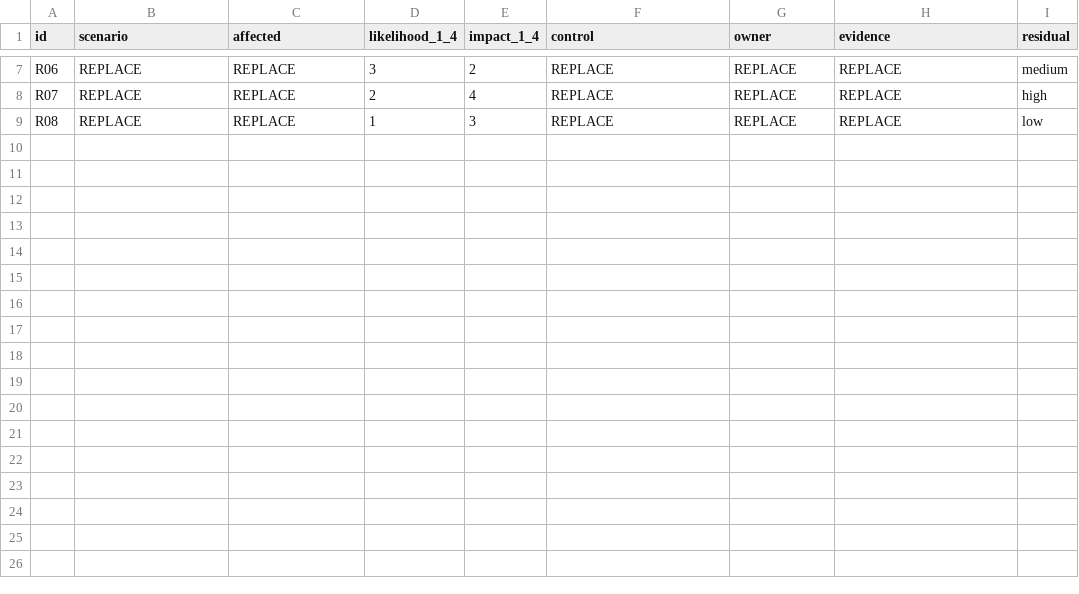
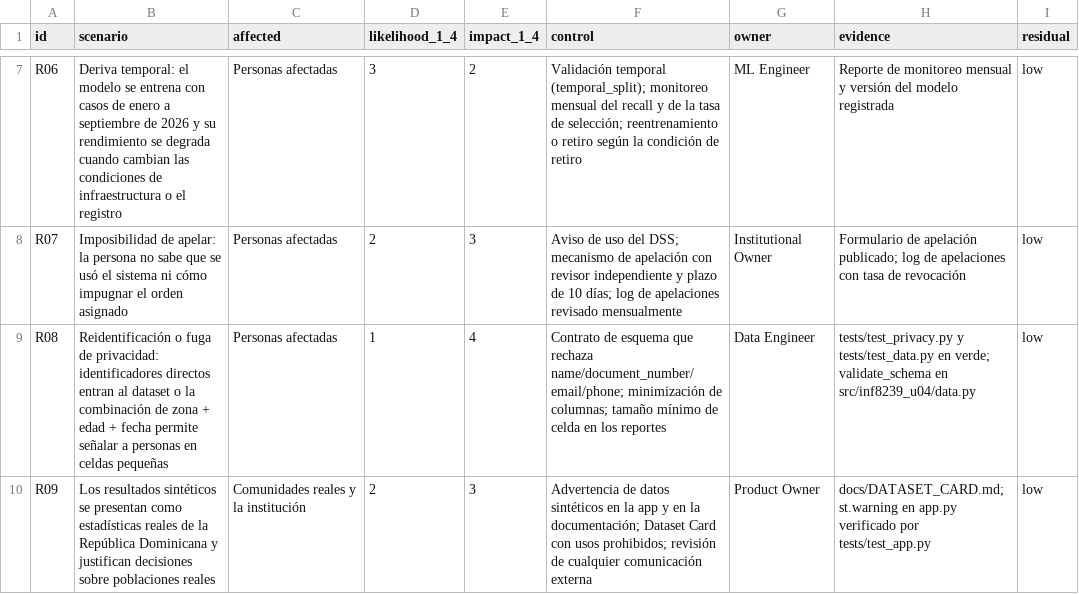
Before and after one commit to mannixmueses-cloud/INF8239_U04_Gobernanza_DSS, a CSV file: student_inputs/risk_register.csv, drawn as a sheet; only a part is shown, gaps mark what is left out; the diff covers the shown part only; the diff names each change by its address in the sheet, - before the commit and + after, or states it on an @@ line.

Commit message:
docs: complete ethical impact assessment

```diff
--- a/student_inputs/risk_register.csv
+++ b/student_inputs/risk_register.csv
-B7 (scenario): REPLACE
+B7 (scenario): Deriva temporal: el modelo se entrena con casos de enero a septiembre de 2026 y su rendimiento se degrada cuando cambian las condiciones de infraestructura o el registro
-C7:C9 (affected): REPLACE
+C7:C9 (affected): Personas afectadas
-F7 (control): REPLACE
+F7 (control): Validación temporal (temporal_split); monitoreo mensual del recall y de la tasa de selección; reentrenamiento o retiro según la condición de retiro
-G7 (owner): REPLACE
+G7 (owner): ML Engineer
-H7 (evidence): REPLACE
+H7 (evidence): Reporte de monitoreo mensual y versión del modelo registrada
-I7 (residual): medium
+I7 (residual): low
-B8 (scenario): REPLACE
+B8 (scenario): Imposibilidad de apelar: la persona no sabe que se usó el sistema ni cómo impugnar el orden asignado
-E8 (impact_1_4): 4
+E8 (impact_1_4): 3
-F8 (control): REPLACE
+F8 (control): Aviso de uso del DSS; mecanismo de apelación con revisor independiente y plazo de 10 días; log de apelaciones revisado mensualmente
-G8 (owner): REPLACE
+G8 (owner): Institutional Owner
-H8 (evidence): REPLACE
+H8 (evidence): Formulario de apelación publicado; log de apelaciones con tasa de revocación
-I8 (residual): high
+I8 (residual): low
-B9 (scenario): REPLACE
+B9 (scenario): Reidentificación o fuga de privacidad: identificadores directos entran al dataset o la combinación de zona + edad + fecha permite señalar a personas en celdas pequeñas
-E9 (impact_1_4): 3
+E9 (impact_1_4): 4
-F9 (control): REPLACE
+F9 (control): Contrato de esquema que rechaza name/document_number/email/phone; minimización de columnas; tamaño mínimo de celda en los reportes
-G9 (owner): REPLACE
+G9 (owner): Data Engineer
-H9 (evidence): REPLACE
+H9 (evidence): tests/test_privacy.py y tests/test_data.py en verde; validate_schema en src/inf8239_u04/data.py
+row 10: R09 | Los resultados sintéticos se presentan como estadísticas reales de la República Dominicana y justifican decisiones sobre poblaciones reales | Comunidades reales y la institución | 2 | 3 | Advertencia de datos sintéticos en la app y en la documentación; Dataset Card con usos prohibidos; revisión de cualquier comunicación externa | Product Owner | docs/DATASET_CARD.md; st.warning en app.py verificado por tests/test_app.py | low
```
Also changed, not shown: 32 edited cells elsewhere in this file, student_inputs/stakeholders.csv, 6 other files.
